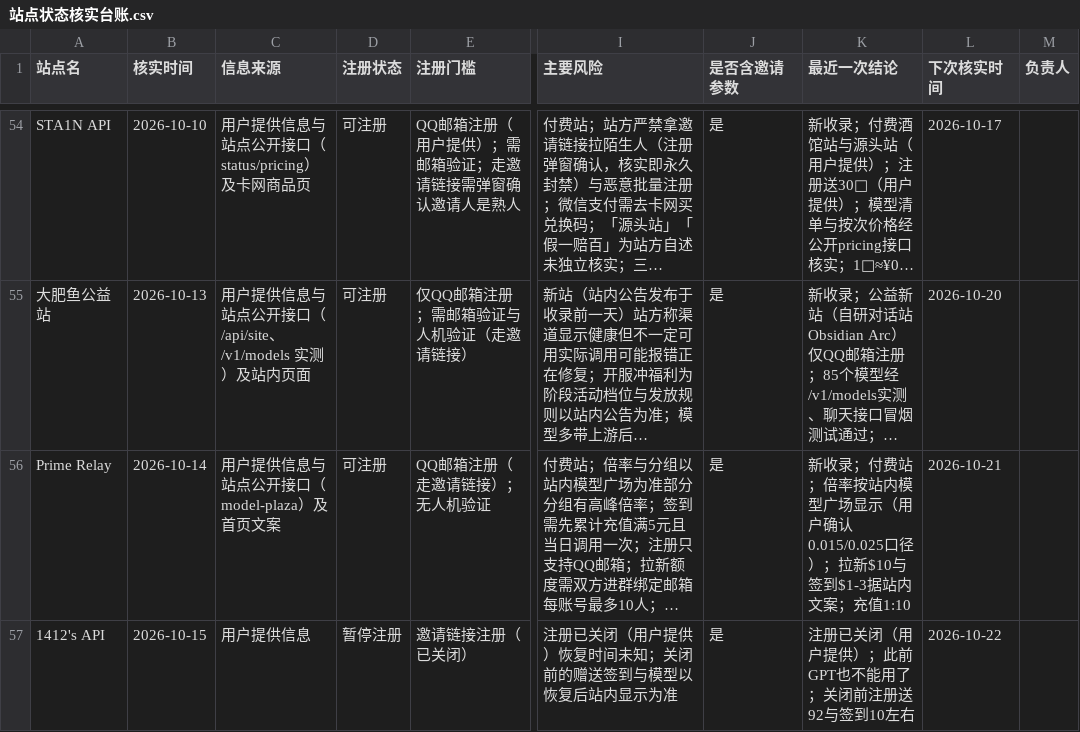
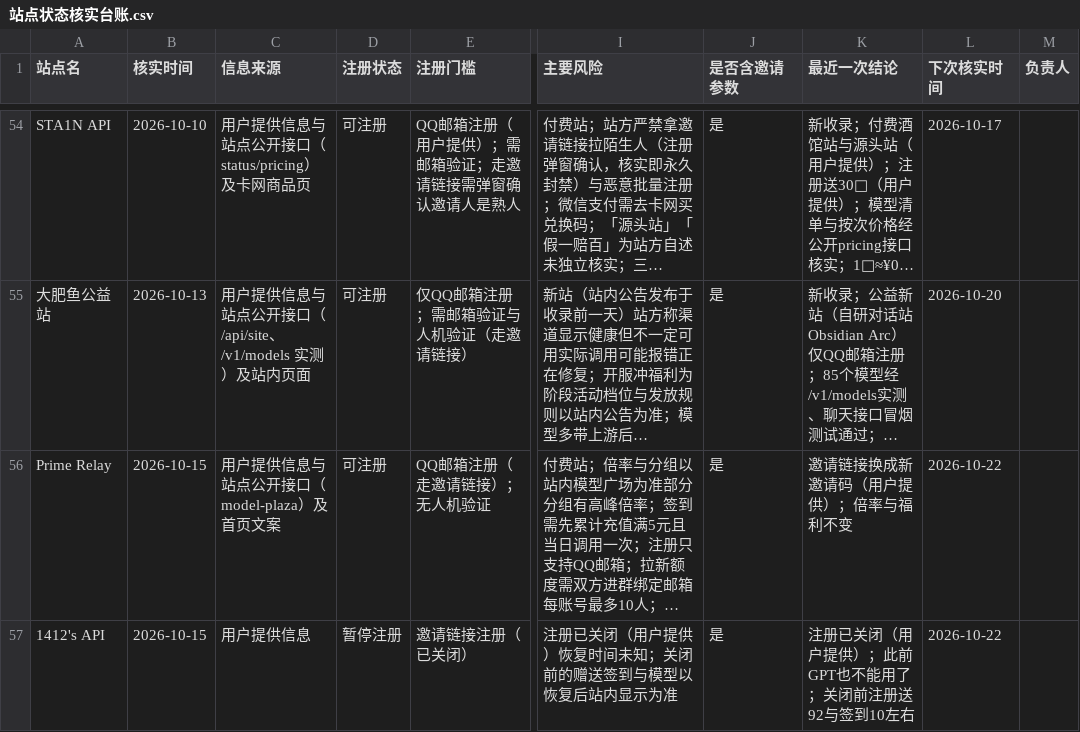
Before and after one commit to ytzzjx/ytzzjx.github.io, a CSV file: 运营推广/站点状态核实台账.csv, drawn as a sheet; only a part is shown, gaps mark what is left out; long unchanged cells end in …; the diff names each change by its address in the sheet, - before the commit and + after, or states it on an @@ line.

Commit message:
chore(directory): Prime Relay 邀请链接换成新邀请码（用户提供）

```diff
--- a/运营推广/站点状态核实台账.csv
+++ b/运营推广/站点状态核实台账.csv
-B56 (核实时间): 2026-10-14
+B56 (核实时间): 2026-10-15
-K56 (最近一次结论): 新收录；付费站；倍率按站内模型广场显示（用户确认0.015/0.025口径）；拉新$10与签到$1-3据站内文案；充值1:10
+K56 (最近一次结论): 邀请链接换成新邀请码（用户提供）；倍率与福利不变
-L56 (下次核实时间): 2026-10-21
+L56 (下次核实时间): 2026-10-22
```
Also changed, not shown: 4 other files.
